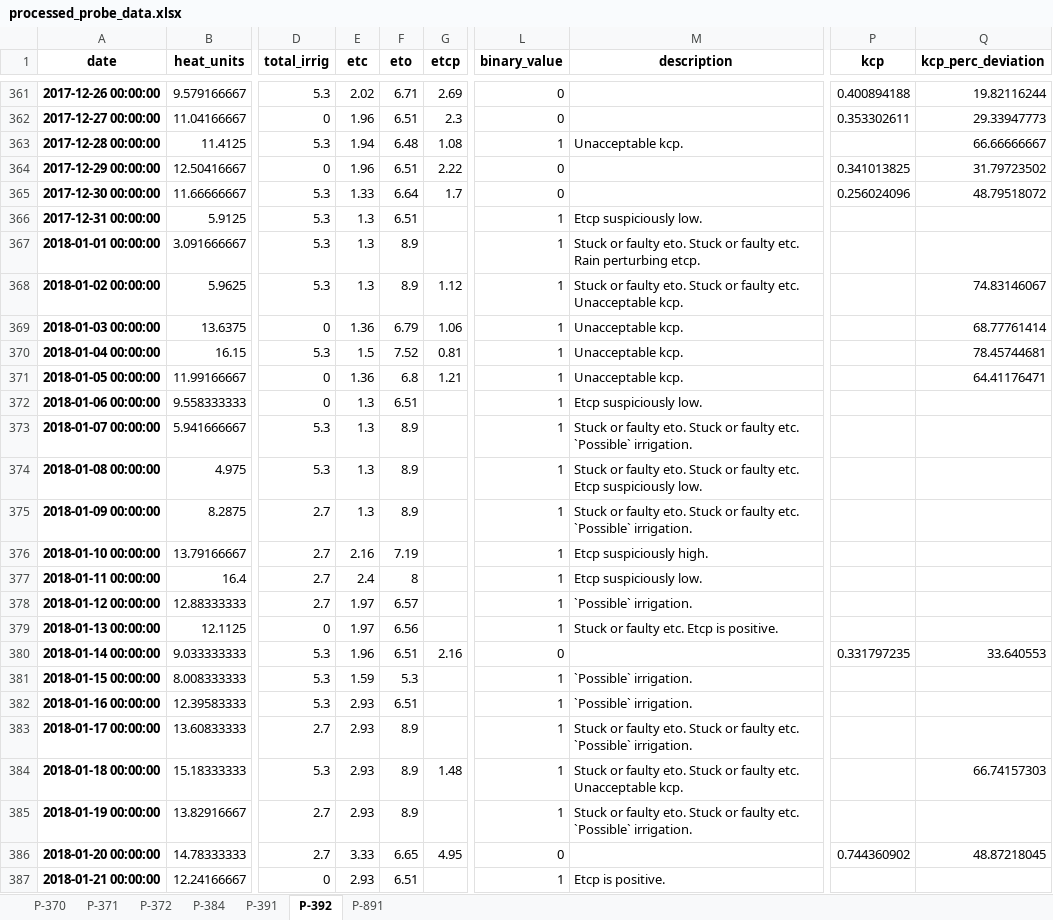
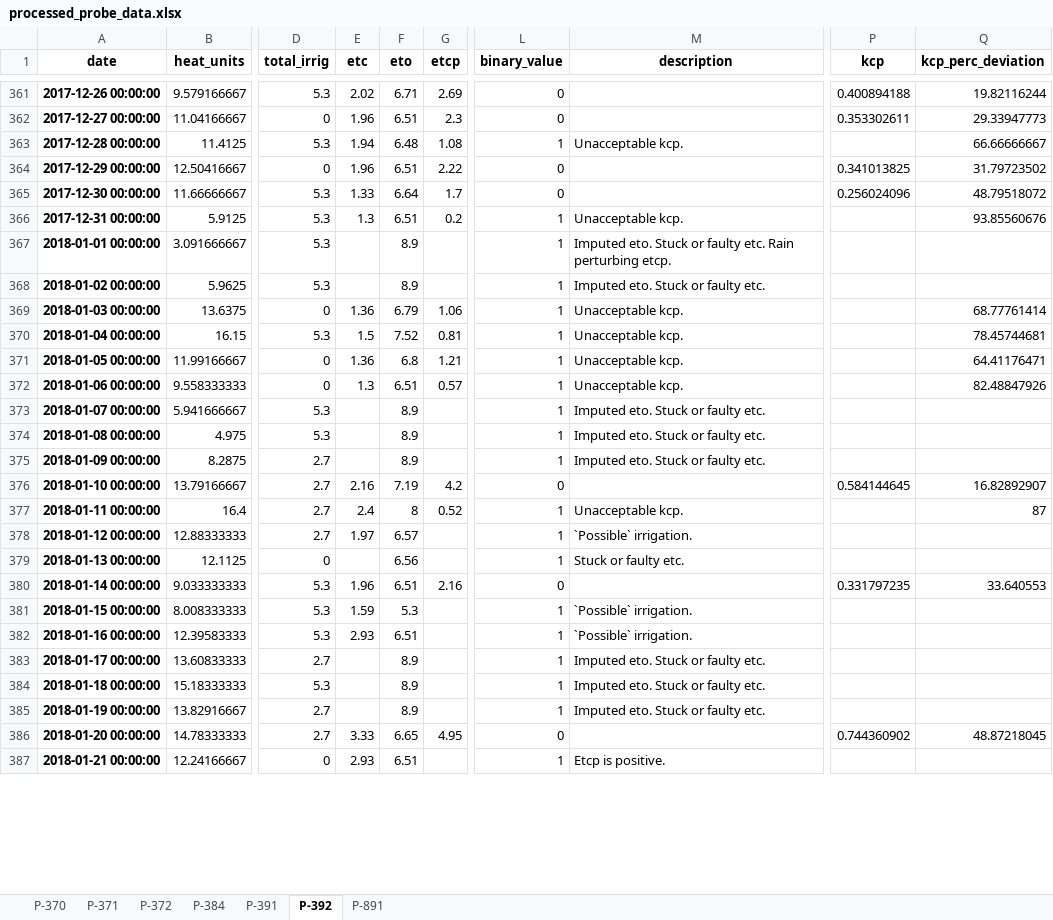
Before and after one commit to HenriBranken/ProbeSchedule, an Excel workbook: DATA/collate_cultivar_data/data/processed_probe_data.xlsx, sheet P-392, drawn as a sheet; only a part is shown, gaps mark what is left out; values as stored, in another font and other column widths than the file's, no borders; the diff covers the shown part only; the diff names each change by its address in the sheet, - before the commit and + after, or states it on an @@ line.

```diff
--- a/DATA/collate_cultivar_data/data/processed_probe_data.xlsx (sheet P-392)
+++ b/DATA/collate_cultivar_data/data/processed_probe_data.xlsx (sheet P-392)
-G366 (etcp): (empty)
+G366 (etcp): 0.2
-M366 (description): Etcp suspiciously low.
+M366 (description): Unacceptable kcp.
-Q366 (kcp_perc_deviation): (empty)
+Q366 (kcp_perc_deviation): 93.85560676
-E367:E368 (etc): 1.3
+E367:E368 (etc): (empty)
-M367 (description): Stuck or faulty eto. Stuck…
+M367 (description): Imputed eto. Stuck…
-G368 (etcp): 1.12
+G368 (etcp): (empty)
-M368 (description): Stuck or faulty eto. Stuck or faulty etc. Unacceptable kcp.
+M368 (description): Imputed eto. Stuck or faulty etc.
-Q368 (kcp_perc_deviation): 74.83146067
+Q368 (kcp_perc_deviation): (empty)
-G372 (etcp): (empty)
+G372 (etcp): 0.57
-M372 (description): Etcp suspiciously low.
+M372 (description): Unacceptable kcp.
-Q372 (kcp_perc_deviation): (empty)
+Q372 (kcp_perc_deviation): 82.48847926
-E373:E375 (etc): 1.3
+E373:E375 (etc): (empty)
-M373 (description): Stuck or faulty eto. Stuck or faulty etc. `Possible` irrigation.
+M373 (description): Imputed eto. Stuck or faulty etc.
-M374 (description): Stuck or faulty eto. Stuck or faulty etc. Etcp suspiciously low.
+M374 (description): Imputed eto. Stuck or faulty etc.
-M375 (description): Stuck or faulty eto. Stuck or faulty etc. `Possible` irrigation.
+M375 (description): Imputed eto. Stuck or faulty etc.
-G376 (etcp): (empty)
+G376 (etcp): 4.2
-L376 (binary_value): 1
+L376 (binary_value): 0
-M376 (description): Etcp suspiciously high.
+M376 (description): (empty)
-P376 (kcp): (empty)
+P376 (kcp): 0.584144645
-Q376 (kcp_perc_deviation): (empty)
+Q376 (kcp_perc_deviation): 16.82892907
-G377 (etcp): (empty)
+G377 (etcp): 0.52
-M377 (description): Etcp suspiciously low.
+M377 (description): Unacceptable kcp.
-Q377 (kcp_perc_deviation): (empty)
+Q377 (kcp_perc_deviation): 87
-E379 (etc): 1.97
+E379 (etc): (empty)
-M379 (description): Stuck or faulty etc. Etcp is positive.
+M379 (description): Stuck or faulty etc.
-E383:E385 (etc): 2.93
+E383:E385 (etc): (empty)
-M383 (description): Stuck or faulty eto. Stuck or faulty etc. `Possible` irrigation.
+M383 (description): Imputed eto. Stuck or faulty etc.
-G384 (etcp): 1.48
+G384 (etcp): (empty)
-M384 (description): Stuck or faulty eto. Stuck or faulty etc. Unacceptable kcp.
+M384 (description): Imputed eto. Stuck or faulty etc.
-Q384 (kcp_perc_deviation): 66.74157303
+Q384 (kcp_perc_deviation): (empty)
-M385 (description): Stuck or faulty eto. Stuck or faulty etc. `Possible` irrigation.
+M385 (description): Imputed eto. Stuck or faulty etc.
```
Also changed, not shown: 1308 edited cells elsewhere in this sheet, sheet P-891, sheet P-372, sheet P-391, sheet P-370, sheet P-371, sheet P-384, DATA/collate_cultivar_data/data/reference_crop_coeff.xlsx, 8 other files.
